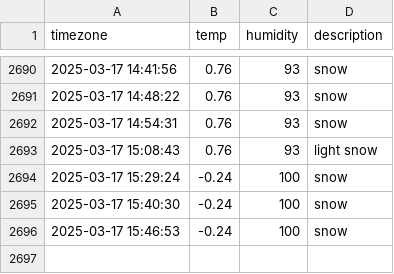
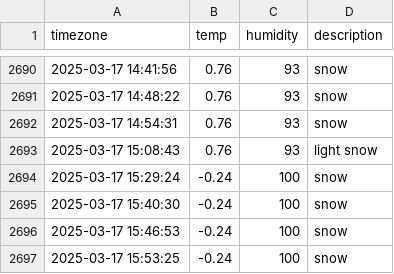
Before and after one commit to Kojongsik/seoul_weather, a CSV file: seoul_weather.csv, drawn as a sheet; only a part is shown, gaps mark what is left out; the diff names each change by its address in the sheet, - before the commit and + after, or states it on an @@ line.

```diff
--- a/seoul_weather.csv
+++ b/seoul_weather.csv
+row 2697: 2025-03-17 15:53:25 | -0.24 | 100 | snow
```
